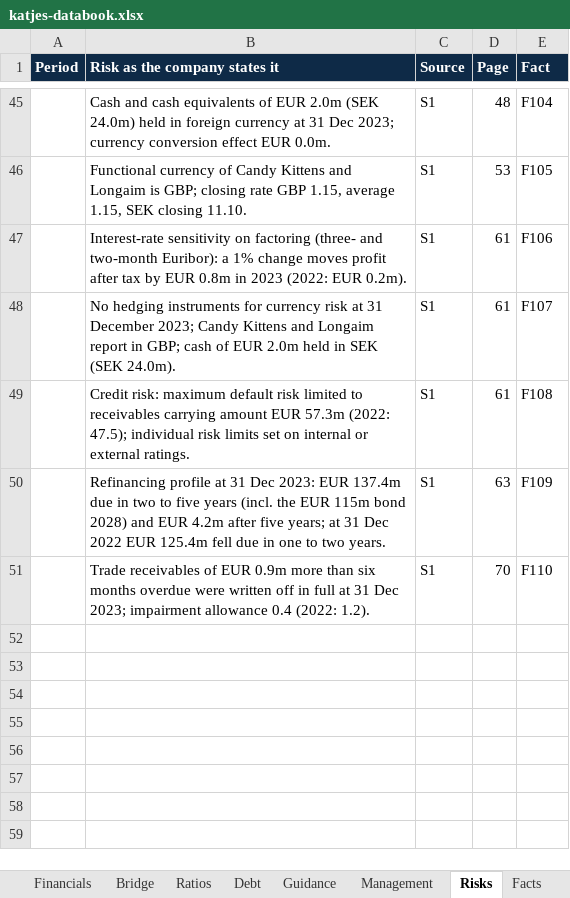
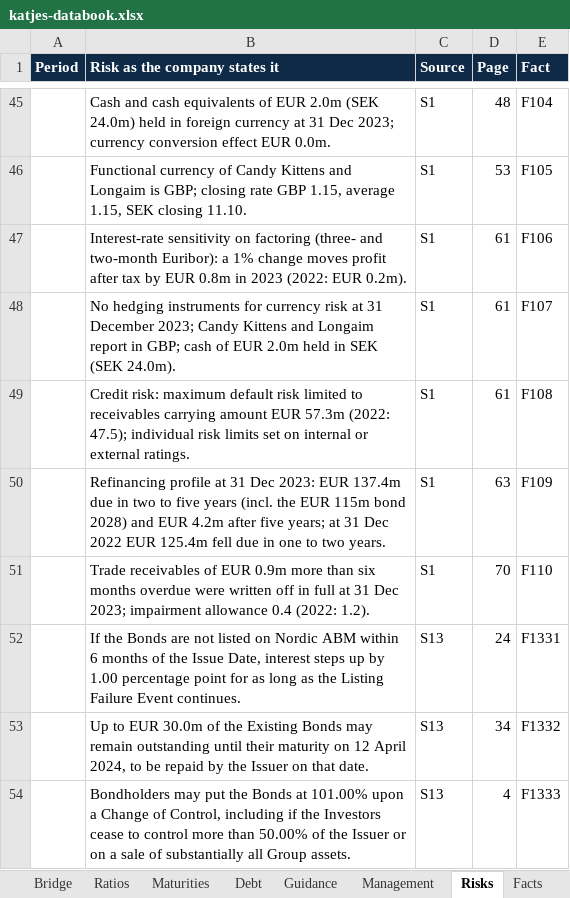
Before and after one commit to Saml2001/vanillabonds, an Excel workbook: dossier-data/katjes-databook.xlsx, sheet Risks, drawn as a sheet; only a part is shown, gaps mark what is left out; values as stored, in another font and other column widths than the file's, no borders; the diff names each change by its address in the sheet, - before the commit and + after, or states it on an @@ line.

```diff
--- a/dossier-data/katjes-databook.xlsx (sheet Risks)
+++ b/dossier-data/katjes-databook.xlsx (sheet Risks)
+sheet tab: Maturities
+row 52:  | If the Bonds are not listed on Nordic ABM within 6 months of the Issue Date, interest steps up by 1.00 percentage point for as long as the Listing Failure Event continues. | S13 | 24 | F1331
+row 53:  | Up to EUR 30.0m of the Existing Bonds may remain outstanding until their maturity on 12 April 2024, to be repaid by the Issuer on that date. | S13 | 34 | F1332
+row 54:  | Bondholders may put the Bonds at 101.00% upon a Change of Control, including if the Investors cease to control more than 50.00% of the Issuer or on a sale of substantially all Group assets. | S13 | 4 | F1333
```
Also changed, not shown: sheet Facts, sheet Debt, sheet Ratios, sheet Financials, sheet Documents, sheet Management, 1 more sheet, dossier-data/fastned-databook.xlsx, 8 other files.
